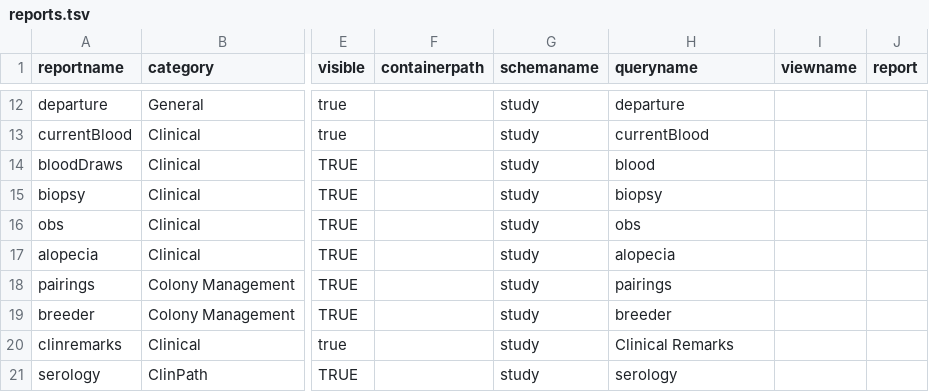
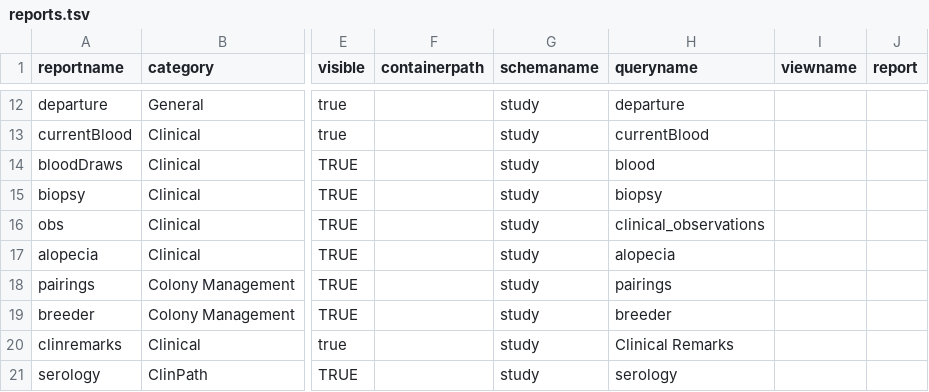
Before and after one commit to LabKey/ehrModules, a TSV file: ehr/resources/reports/reports.tsv, drawn as a sheet; only a part is shown, gaps mark what is left out; the diff names each change by its address in the sheet, - before the commit and + after, or states it on an @@ line.

```diff
--- a/ehr/resources/reports/reports.tsv
+++ b/ehr/resources/reports/reports.tsv
-H16 (queryname): obs
+H16 (queryname): clinical_observations
```
Also changed, not shown: 6 other files.
